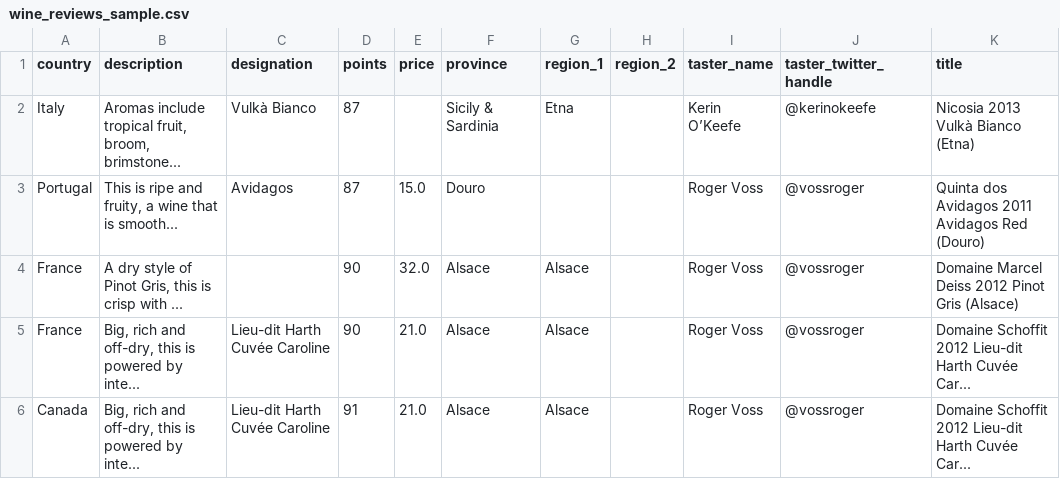
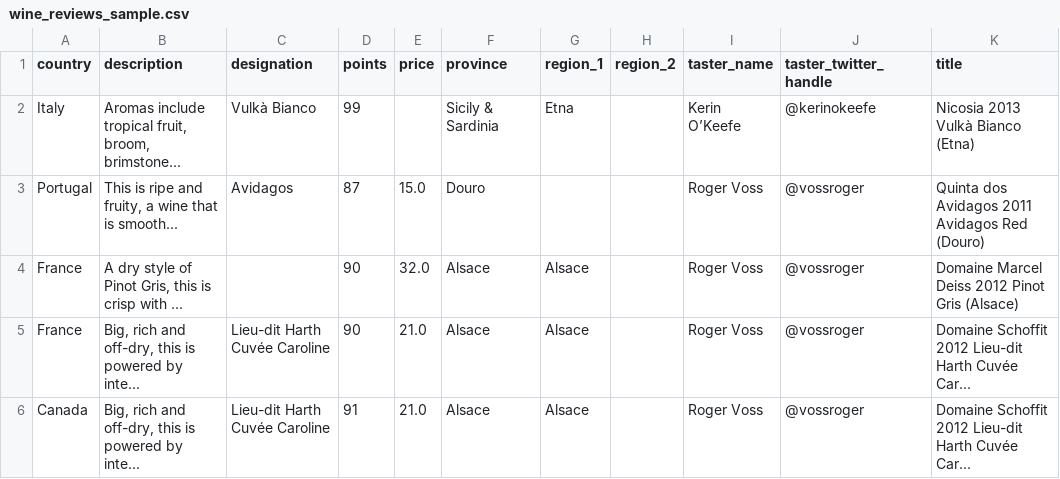
Before and after one commit to mallett002/learn-ml, a CSV file: kaggle/pandas/wine_reviews_sample.csv, drawn as a sheet; only a part is shown; the diff names each change by its address in the sheet, - before the commit and + after, or states it on an @@ line.

```diff
--- a/kaggle/pandas/wine_reviews_sample.csv
+++ b/kaggle/pandas/wine_reviews_sample.csv
-D2 (points): 87
+D2 (points): 99
```
Also changed, not shown: 1 other file.
